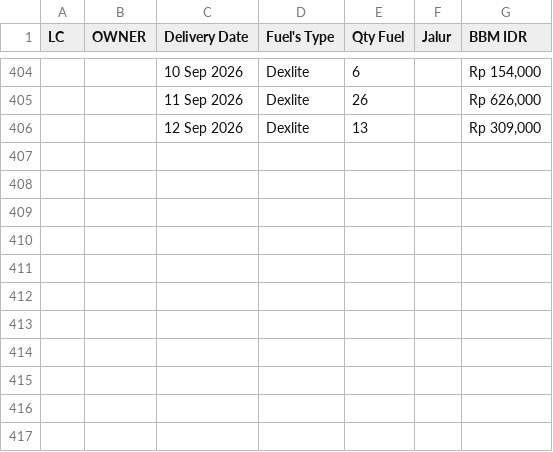
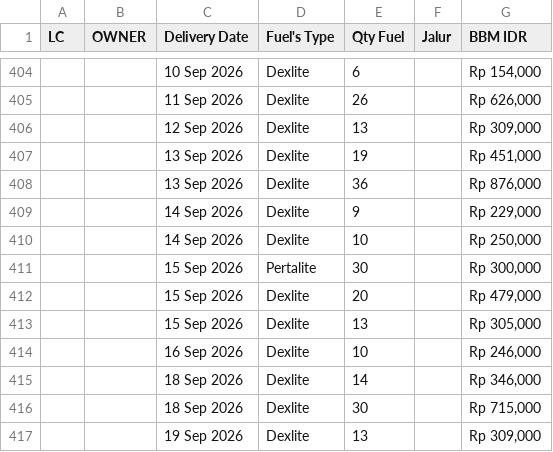
Before and after one commit to heylilyloops/Dashboard-Fuel-Usage-, a CSV file: data/SDC_PALU.csv, drawn as a sheet; only a part is shown, gaps mark what is left out; the diff names each change by its address in the sheet, - before the commit and + after, or states it on an @@ line.

```diff
--- a/data/SDC_PALU.csv
+++ b/data/SDC_PALU.csv
+row 407:  |  | 13 Sep 2026 | Dexlite | 19 |  | Rp 451,000
+row 408:  |  | 13 Sep 2026 | Dexlite | 36 |  | Rp 876,000
+row 409:  |  | 14 Sep 2026 | Dexlite | 9 |  | Rp 229,000
+row 410:  |  | 14 Sep 2026 | Dexlite | 10 |  | Rp 250,000
+row 411:  |  | 15 Sep 2026 | Pertalite | 30 |  | Rp 300,000
+row 412:  |  | 15 Sep 2026 | Dexlite | 20 |  | Rp 479,000
+row 413:  |  | 15 Sep 2026 | Dexlite | 13 |  | Rp 305,000
+row 414:  |  | 16 Sep 2026 | Dexlite | 10 |  | Rp 246,000
+row 415:  |  | 18 Sep 2026 | Dexlite | 14 |  | Rp 346,000
+row 416:  |  | 18 Sep 2026 | Dexlite | 30 |  | Rp 715,000
+row 417:  |  | 19 Sep 2026 | Dexlite | 13 |  | Rp 309,000
```
Also changed, not shown: data/HCI_CIKUPA.csv, data/KLS_JABABEKA.csv, 16 other files.
